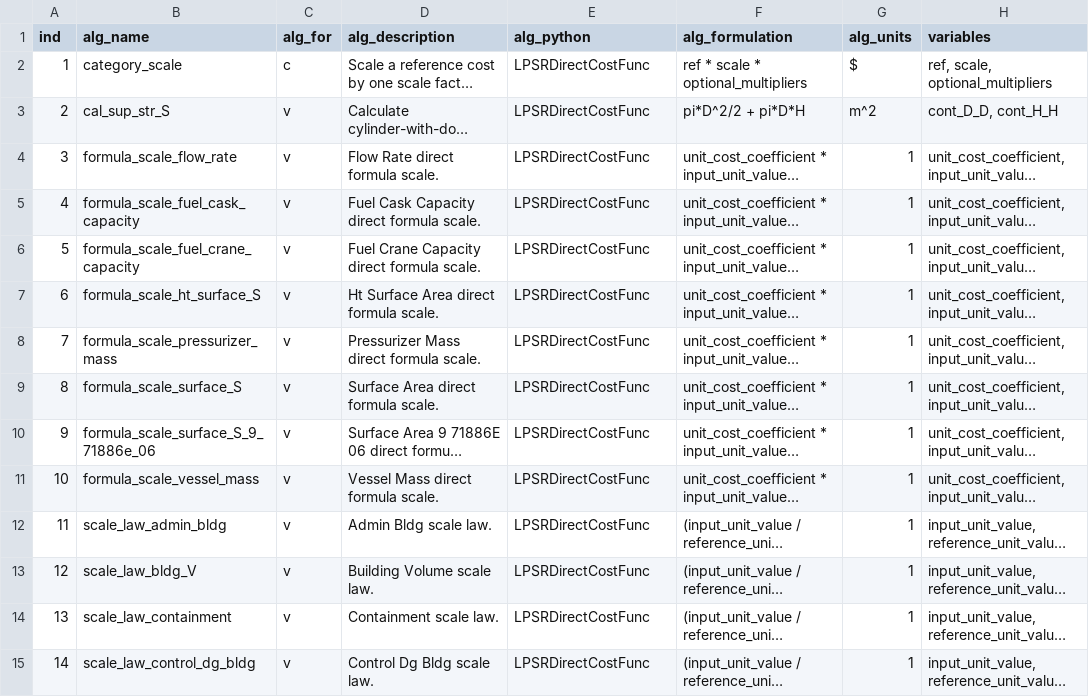
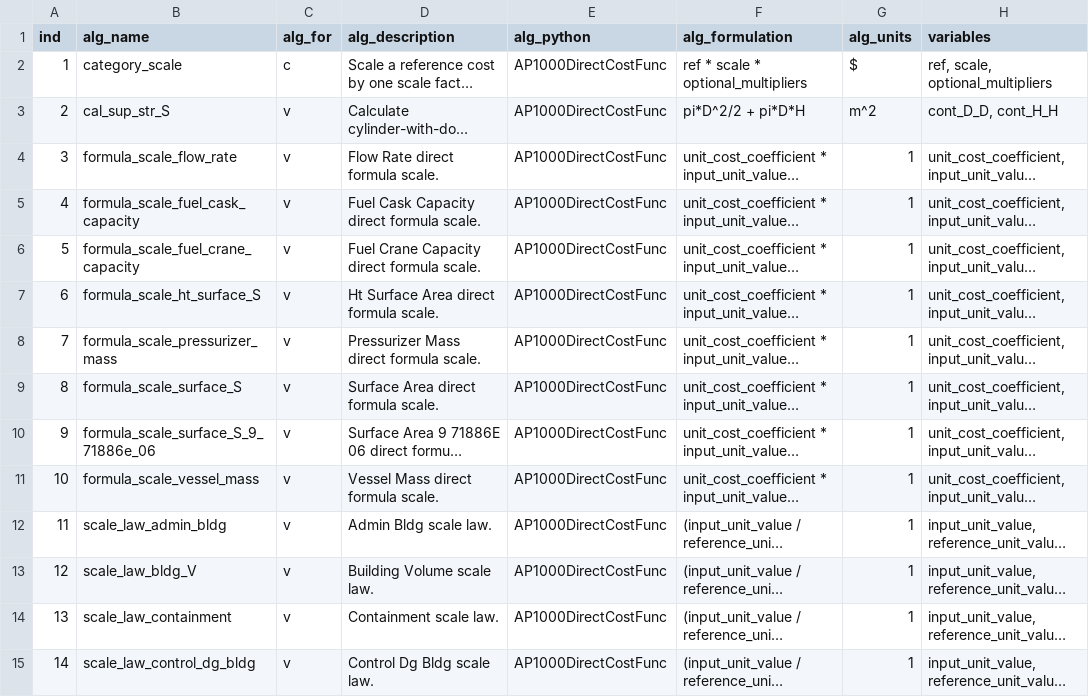
Before and after one commit to accert-dev/ACCERT, a CSV file: tutorial/accert/ref_tables/ap1000_direct_algorithms.csv, drawn as a sheet; only a part is shown; long unchanged cells end in …; the diff covers the shown part only; the diff names each change by its address in the sheet, - before the commit and + after, or states it on an @@ line.

```diff
--- a/tutorial/accert/ref_tables/ap1000_direct_algorithms.csv
+++ b/tutorial/accert/ref_tables/ap1000_direct_algorithms.csv
-E2:E15 (alg_python): LPSRDirectCostFunc
+E2:E15 (alg_python): AP1000DirectCostFunc
```
Also changed, not shown: 17 edited cells elsewhere in this file, tutorial/accert/ref_tables/ap1000_direct_cost_elements.csv, tutorial/accert/ref_tables/ap1000_direct_variables.csv, 9 other files.
